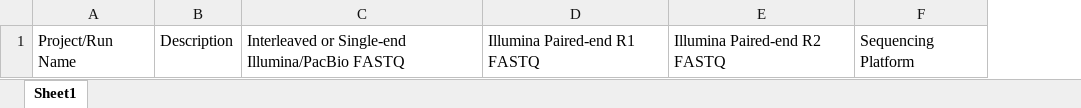
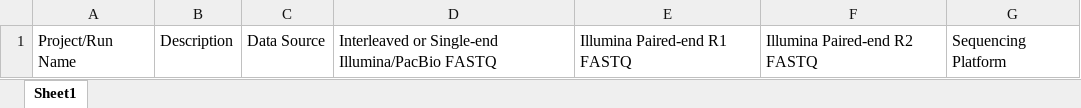
Before and after one commit to microbiomedata/nmdc-edge, an Excel workbook: data/docs/bulk-submissions/NMDC-EDGE-Metagenomics-ReadsQC-bulk-submission.xlsx, sheet Sheet1, drawn as a sheet; values as stored, in another font and other column widths than the file's, no borders; the diff names each change by its address in the sheet, - before the commit and + after, or states it on an @@ line.

Commit message:
Add "Data Source" column to template

```diff
--- a/data/docs/bulk-submissions/NMDC-EDGE-Metagenomics-ReadsQC-bulk-submission.xlsx (sheet Sheet1)
+++ b/data/docs/bulk-submissions/NMDC-EDGE-Metagenomics-ReadsQC-bulk-submission.xlsx (sheet Sheet1)
+column C, row 1: Data Source
```
Also changed, not shown: data/docs/bulk-submissions/NMDC-EDGE-Metagenomics-pipeline-bulk-submission.xlsx, 1 other file.
